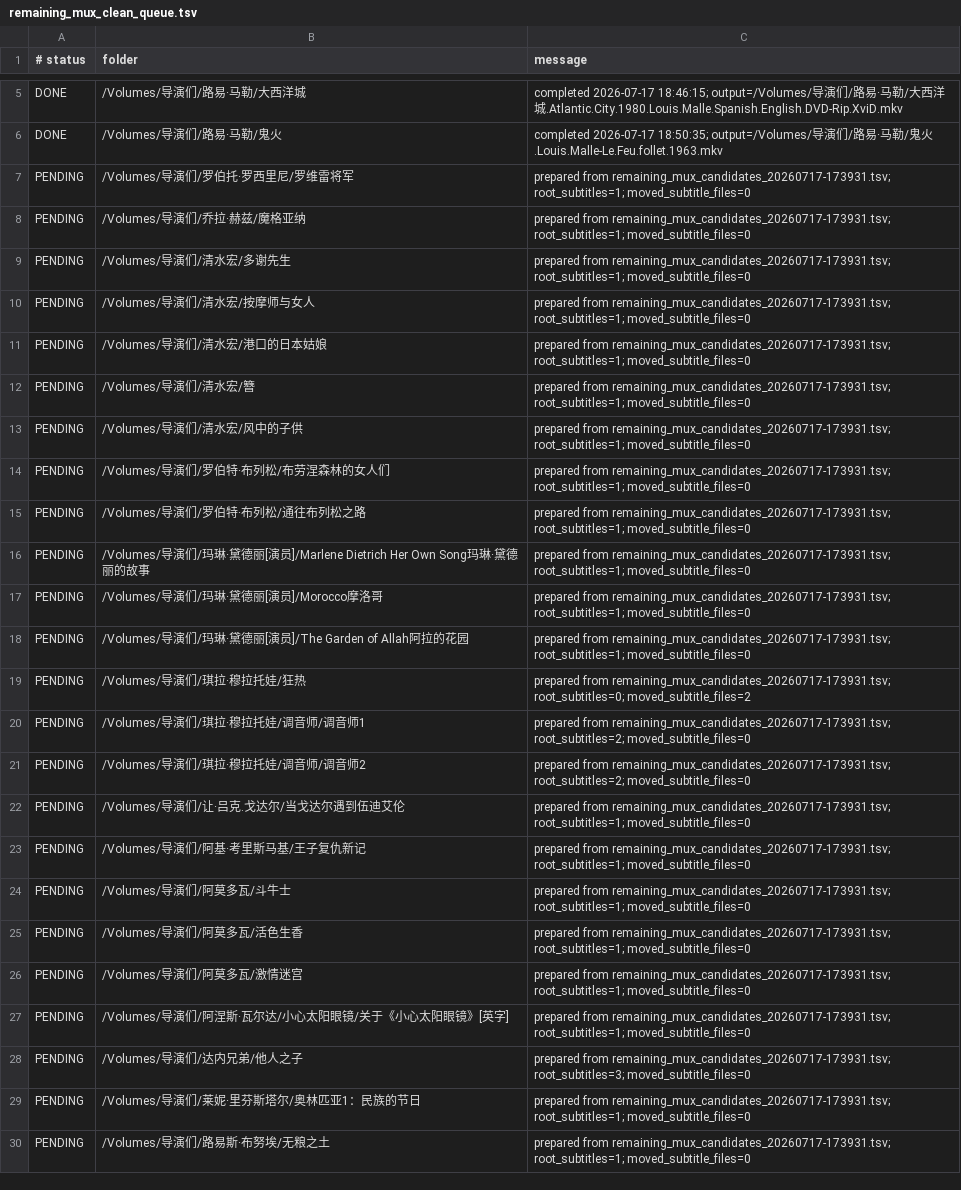
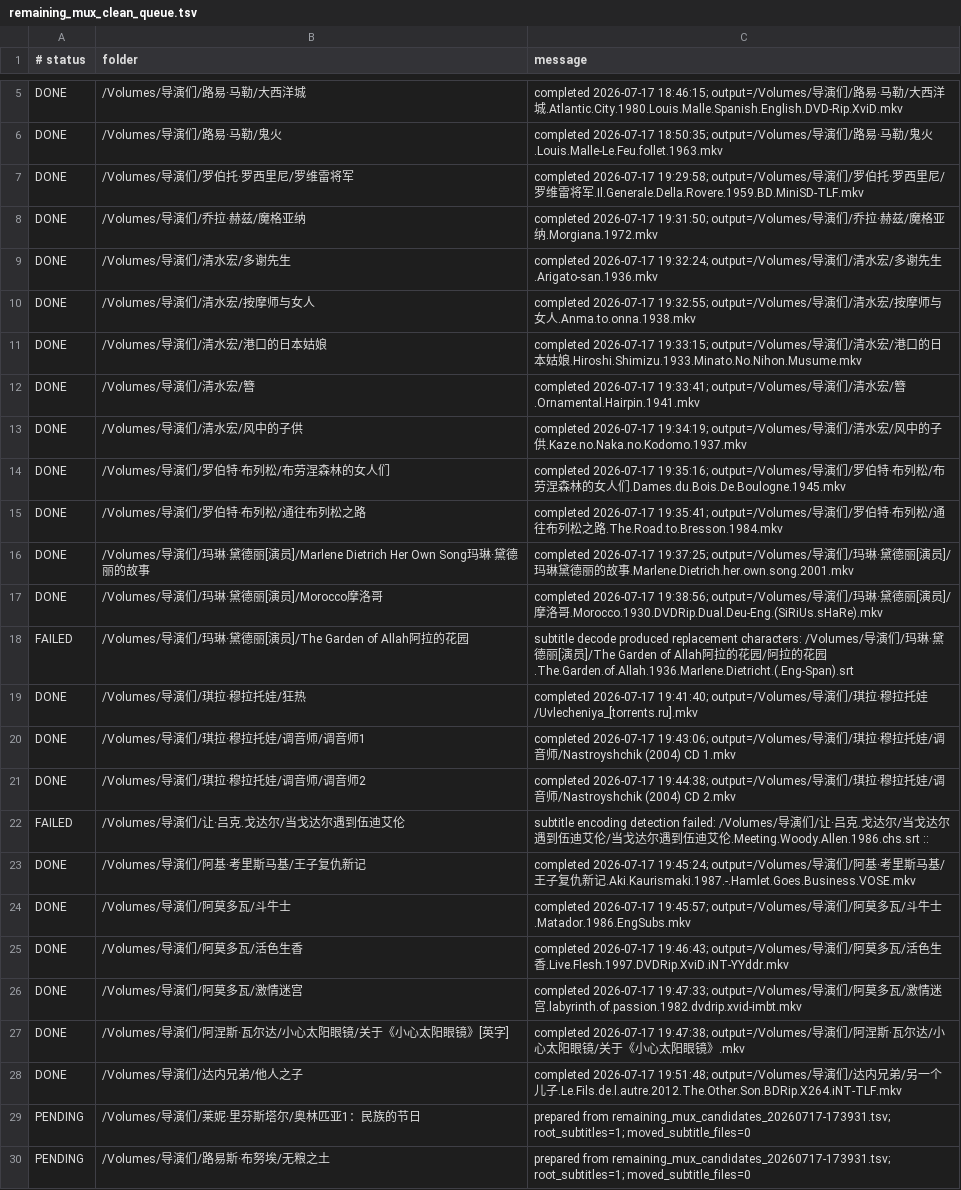
Before and after one commit to zibimi/FilmPlan, a TSV file: remaining_mux_clean_queue.tsv, drawn as a sheet; only a part is shown, gaps mark what is left out; the diff names each change by its address in the sheet, - before the commit and + after, or states it on an @@ line.

Commit message:
Update mux queue after second batch

```diff
--- a/remaining_mux_clean_queue.tsv
+++ b/remaining_mux_clean_queue.tsv
-A7:A17 (# status): PENDING
+A7:A17 (# status): DONE
-C7 (message): prepared from remaining_mux_candidates_20260717-173931.tsv; root_subtitles=1; moved_subtitle_files=0
+C7 (message): completed 2026-07-17 19:29:58; output=/Volumes/导演们/罗伯托·罗西里尼/罗维雷将军.Il.Generale.Della.Rovere.1959.BD.MiniSD-TLF.mkv
-C8 (message): prepared from remaining_mux_candidates_20260717-173931.tsv; root_subtitles=1; moved_subtitle_files=0
+C8 (message): completed 2026-07-17 19:31:50; output=/Volumes/导演们/乔拉·赫兹/魔格亚纳.Morgiana.1972.mkv
-C9 (message): prepared from remaining_mux_candidates_20260717-173931.tsv; root_subtitles=1; moved_subtitle_files=0
+C9 (message): completed 2026-07-17 19:32:24; output=/Volumes/导演们/清水宏/多谢先生.Arigato-san.1936.mkv
-C10 (message): prepared from remaining_mux_candidates_20260717-173931.tsv; root_subtitles=1; moved_subtitle_files=0
+C10 (message): completed 2026-07-17 19:32:55; output=/Volumes/导演们/清水宏/按摩师与女人.Anma.to.onna.1938.mkv
-C11 (message): prepared from remaining_mux_candidates_20260717-173931.tsv; root_subtitles=1; moved_subtitle_files=0
+C11 (message): completed 2026-07-17 19:33:15; output=/Volumes/导演们/清水宏/港口的日本姑娘.Hiroshi.Shimizu.1933.Minato.No.Nihon.Musume.mkv
-C12 (message): prepared from remaining_mux_candidates_20260717-173931.tsv; root_subtitles=1; moved_subtitle_files=0
+C12 (message): completed 2026-07-17 19:33:41; output=/Volumes/导演们/清水宏/簪.Ornamental.Hairpin.1941.mkv
-C13 (message): prepared from remaining_mux_candidates_20260717-173931.tsv; root_subtitles=1; moved_subtitle_files=0
+C13 (message): completed 2026-07-17 19:34:19; output=/Volumes/导演们/清水宏/风中的子供.Kaze.no.Naka.no.Kodomo.1937.mkv
-C14 (message): prepared from remaining_mux_candidates_20260717-173931.tsv; root_subtitles=1; moved_subtitle_files=0
+C14 (message): completed 2026-07-17 19:35:16; output=/Volumes/导演们/罗伯特·布列松/布劳涅森林的女人们.Dames.du.Bois.De.Boulogne.1945.mkv
-C15 (message): prepared from remaining_mux_candidates_20260717-173931.tsv; root_subtitles=1; moved_subtitle_files=0
+C15 (message): completed 2026-07-17 19:35:41; output=/Volumes/导演们/罗伯特·布列松/通往布列松之路.The.Road.to.Bresson.1984.mkv
-C16 (message): prepared from remaining_mux_candidates_20260717-173931.tsv; root_subtitles=1; moved_subtitle_files=0
+C16 (message): completed 2026-07-17 19:37:25; output=/Volumes/导演们/玛琳·黛德丽[演员]/玛琳黛德丽的故事.Marlene.Dietrich.her.own.song.2001.mkv
-C17 (message): prepared from remaining_mux_candidates_20260717-173931.tsv; root_subtitles=1; moved_subtitle_files=0
+C17 (message): completed 2026-07-17 19:38:56; output=/Volumes/导演们/玛琳·黛德丽[演员]/摩洛哥.Morocco.1930.DVDRip.Dual.Deu-Eng.(SiRiUs.sHaRe).mkv
-A18 (# status): PENDING
+A18 (# status): FAILED
-C18 (message): prepared from remaining_mux_candidates_20260717-173931.tsv; root_subtitles=1; moved_subtitle_files=0
+C18 (message): subtitle decode produced replacement characters: /Volumes/导演们/玛琳·黛德丽[演员]/The Garden of Allah阿拉的花园/阿拉的花园.The.Garden.of.Allah.1936.Marlene.Dietricht.(.Eng-Span).srt
-A19:A21 (# status): PENDING
+A19:A21 (# status): DONE
-C19 (message): prepared from remaining_mux_candidates_20260717-173931.tsv; root_subtitles=0; moved_subtitle_files=2
+C19 (message): completed 2026-07-17 19:41:40; output=/Volumes/导演们/琪拉·穆拉托娃/Uvlecheniya_[torrents.ru].mkv
-C20 (message): prepared from remaining_mux_candidates_20260717-173931.tsv; root_subtitles=2; moved_subtitle_files=0
+C20 (message): completed 2026-07-17 19:43:06; output=/Volumes/导演们/琪拉·穆拉托娃/调音师/Nastroyshchik (2004) CD 1.mkv
-C21 (message): prepared from remaining_mux_candidates_20260717-173931.tsv; root_subtitles=2; moved_subtitle_files=0
+C21 (message): completed 2026-07-17 19:44:38; output=/Volumes/导演们/琪拉·穆拉托娃/调音师/Nastroyshchik (2004) CD 2.mkv
-A22 (# status): PENDING
+A22 (# status): FAILED
-C22 (message): prepared from remaining_mux_candidates_20260717-173931.tsv; root_subtitles=1; moved_subtitle_files=0
+C22 (message): subtitle encoding detection failed: /Volumes/导演们/让·吕克.戈达尔/当戈达尔遇到伍迪艾伦/当戈达尔遇到伍迪艾伦.Meeting.Woody.Allen.1986.chs.srt ::
-A23:A28 (# status): PENDING
+A23:A28 (# status): DONE
-C23 (message): prepared from remaining_mux_candidates_20260717-173931.tsv; root_subtitles=1; moved_subtitle_files=0
+C23 (message): completed 2026-07-17 19:45:24; output=/Volumes/导演们/阿基·考里斯马基/王子复仇新记.Aki.Kaurismaki.1987.-.Hamlet.Goes.Business.VOSE.mkv
-C24 (message): prepared from remaining_mux_candidates_20260717-173931.tsv; root_subtitles=1; moved_subtitle_files=0
+C24 (message): completed 2026-07-17 19:45:57; output=/Volumes/导演们/阿莫多瓦/斗牛士.Matador.1986.EngSubs.mkv
-C25 (message): prepared from remaining_mux_candidates_20260717-173931.tsv; root_subtitles=1; moved_subtitle_files=0
+C25 (message): completed 2026-07-17 19:46:43; output=/Volumes/导演们/阿莫多瓦/活色生香.Live.Flesh.1997.DVDRip.XviD.iNT-YYddr.mkv
-C26 (message): prepared from remaining_mux_candidates_20260717-173931.tsv; root_subtitles=1; moved_subtitle_files=0
+C26 (message): completed 2026-07-17 19:47:33; output=/Volumes/导演们/阿莫多瓦/激情迷宫.labyrinth.of.passion.1982.dvdrip.xvid-imbt.mkv
-C27 (message): prepared from remaining_mux_candidates_20260717-173931.tsv; root_subtitles=1; moved_subtitle_files=0
+C27 (message): completed 2026-07-17 19:47:38; output=/Volumes/导演们/阿涅斯·瓦尔达/小心太阳眼镜/关于《小心太阳眼镜》.mkv
-C28 (message): prepared from remaining_mux_candidates_20260717-173931.tsv; root_subtitles=3; moved_subtitle_files=0
+C28 (message): completed 2026-07-17 19:51:48; output=/Volumes/导演们/达内兄弟/另一个儿子.Le.Fils.de.l.autre.2012.The.Other.Son.BDRip.X264.iNT-TLF.mkv
```
